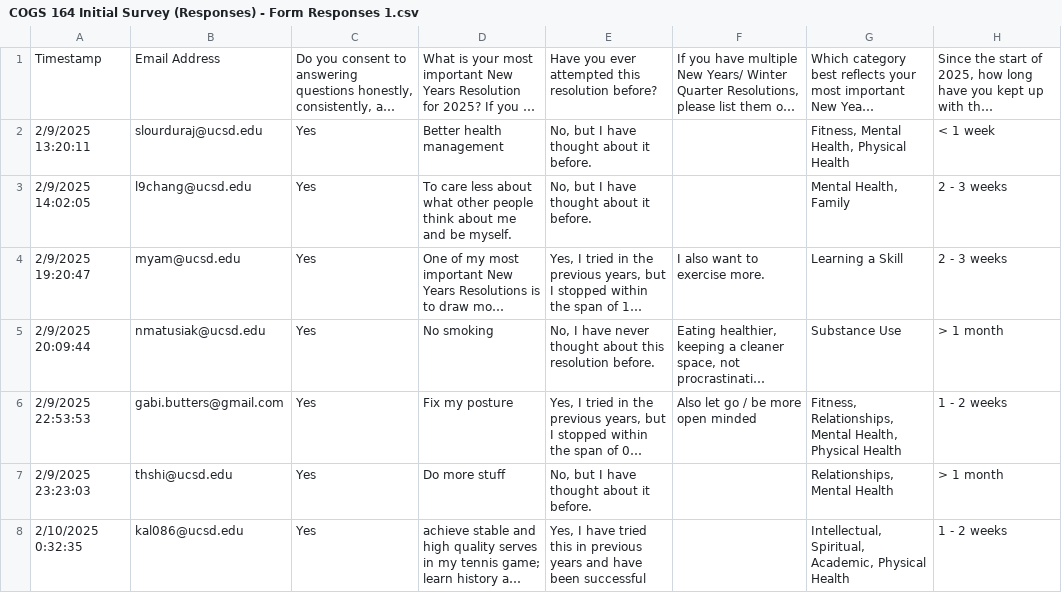
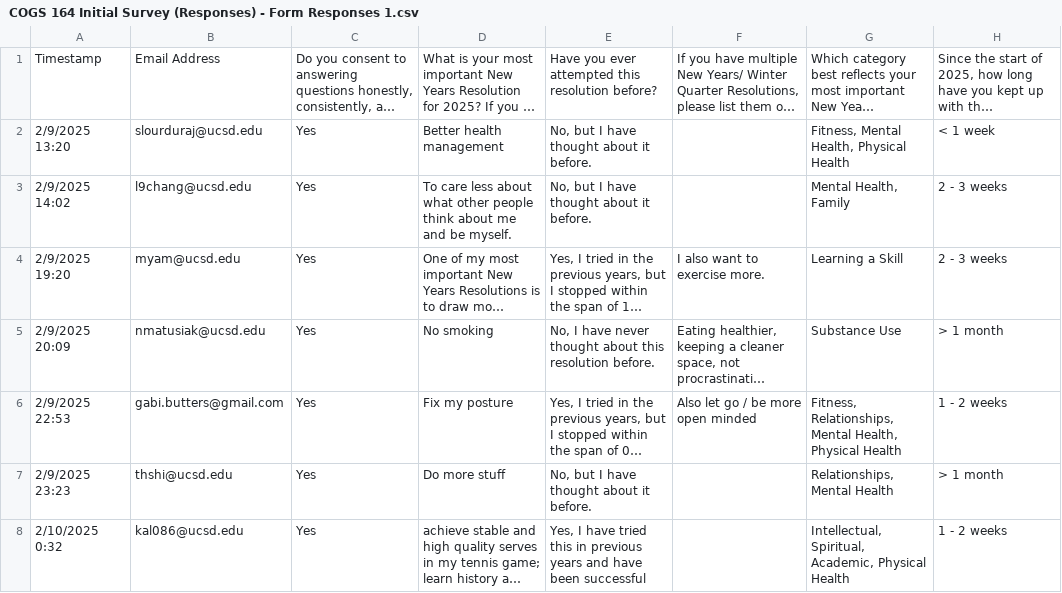
Before and after one commit to conxie/COGS164_NY_Resolution, a CSV file: COGS 164 Initial Survey (Responses) - Form Responses 1.csv, drawn as a sheet; only a part is shown; long unchanged cells end in …; the diff covers the shown part only; the diff names each change by its address in the sheet, - before the commit and + after, or states it on an @@ line.

Commit message:
uploaded followups + modified dataset

```diff
--- a/COGS 164 Initial Survey (Responses) - Form Responses 1.csv
+++ b/COGS 164 Initial Survey (Responses) - Form Responses 1.csv
-A2: 2/9/2025 13:20:11
+A2: 2/9/2025 13:20
-A3: 2/9/2025 14:02:05
+A3: 2/9/2025 14:02
-A4: 2/9/2025 19:20:47
+A4: 2/9/2025 19:20
-A5: 2/9/2025 20:09:44
+A5: 2/9/2025 20:09
-A6: 2/9/2025 22:53:53
+A6: 2/9/2025 22:53
-A7: 2/9/2025 23:23:03
+A7: 2/9/2025 23:23
-A8: 2/10/2025 0:32:35
+A8: 2/10/2025 0:32
```
Also changed, not shown: 31 edited cells elsewhere in this file, 3 other files.
